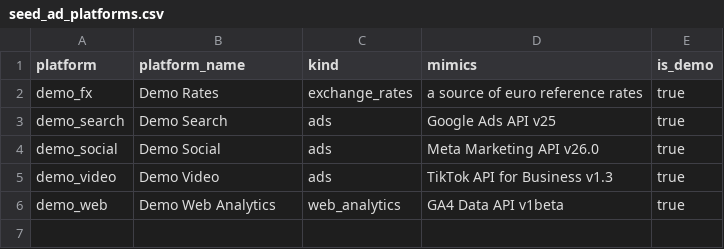
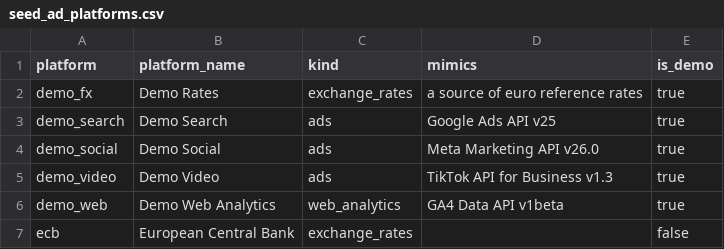
Before and after one commit to agoranomos/agoranomos, a CSV file: dbt/seeds/seed_ad_platforms.csv, drawn as a sheet.

```diff
--- a/dbt/seeds/seed_ad_platforms.csv
+++ b/dbt/seeds/seed_ad_platforms.csv
@@ -6 +6,2 @@ demo_video,Demo Video,ads,TikTok API for Business v1.3,true
 demo_web,Demo Web Analytics,web_analytics,GA4 Data API v1beta,true
+ecb,European Central Bank,exchange_rates,,false
```
Also changed, not shown: 33 other files.
